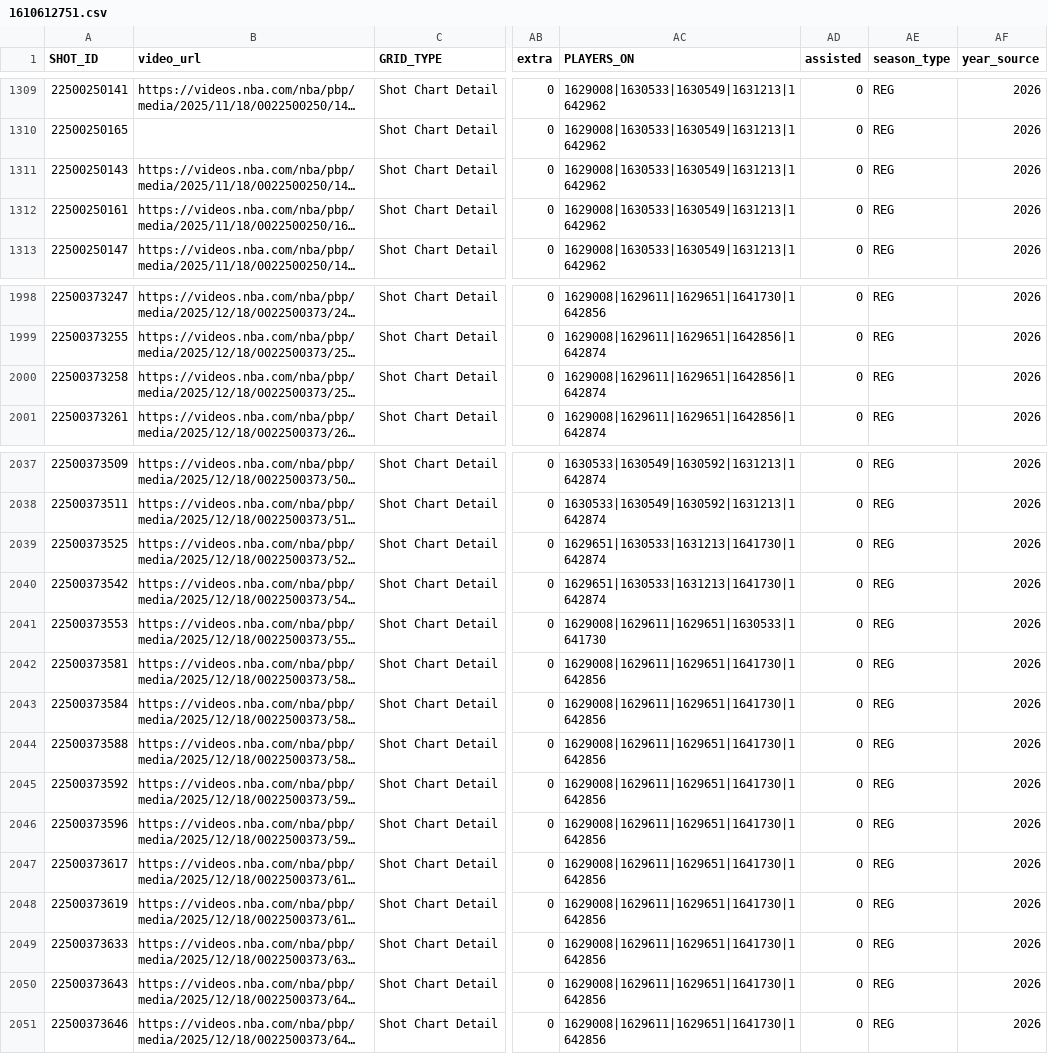
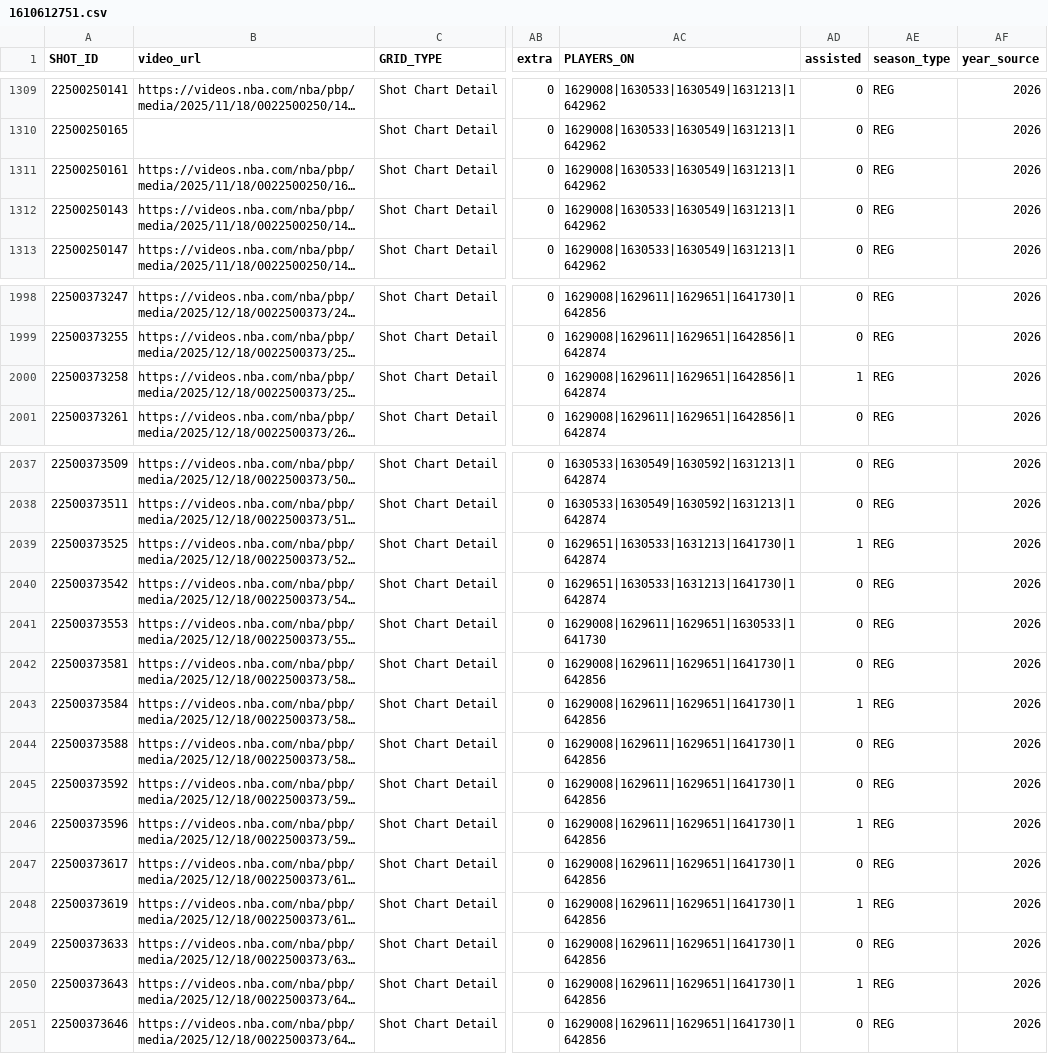
Before and after one commit to gabriel1200/shoturl_collect, a CSV file: shot_data_with_urls/2026/1610612751.csv, drawn as a sheet; only a part is shown, gaps mark what is left out; long unchanged cells end in …; the diff covers the shown part only; the diff names each change by its address in the sheet, - before the commit and + after, or states it on an @@ line.

```diff
--- a/shot_data_with_urls/2026/1610612751.csv
+++ b/shot_data_with_urls/2026/1610612751.csv
@@ row 1312 moved to row 1311: 22500250161 @@
-AD2000 (assisted): 0
+AD2000 (assisted): 1
-AD2039 (assisted): 0
+AD2039 (assisted): 1
-AD2043 (assisted): 0
+AD2043 (assisted): 1
-AD2046 (assisted): 0
+AD2046 (assisted): 1
-AD2048 (assisted): 0
+AD2048 (assisted): 1
-AD2050 (assisted): 0
+AD2050 (assisted): 1
```
Also changed, not shown: 18 edited cells elsewhere in this file, 30 other files.
